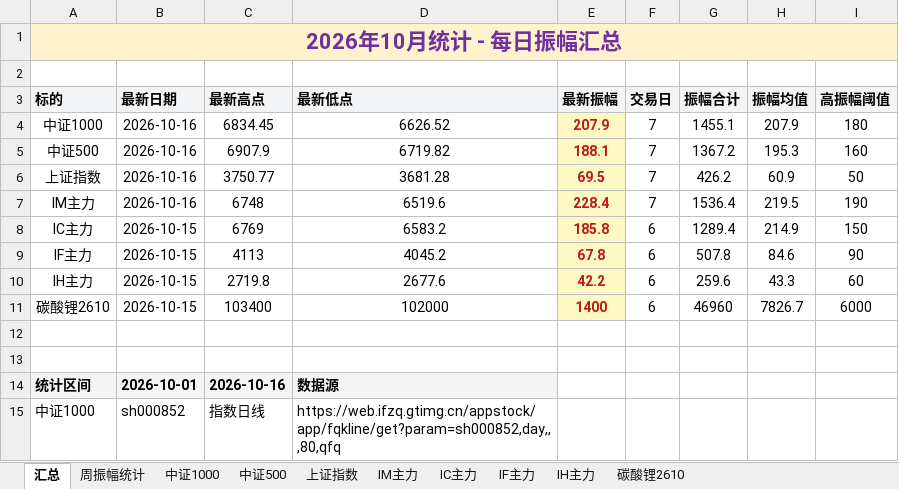
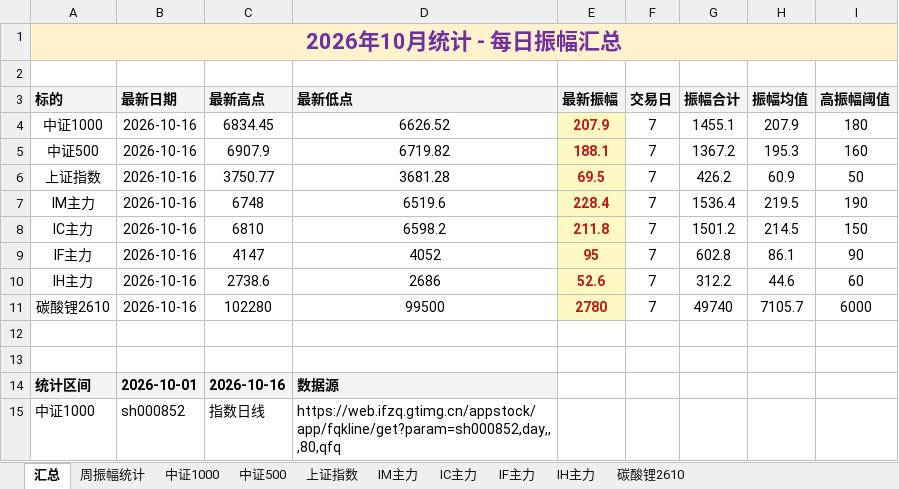
Before and after one commit to iputao-design/futures-amplitude-web, an Excel workbook: 每日振幅统计.xlsx, sheet 汇总, drawn as a sheet; only a part is shown; values as stored, in another font and other column widths than the file's, no borders; removed rows and columns are numbered as before the commit, all else as after; the diff names each change by its address in the sheet, - before the commit and + after, or states it on an @@ line.

```diff
--- a/每日振幅统计.xlsx (sheet 汇总)
+++ b/每日振幅统计.xlsx (sheet 汇总)
-row 8: IC主力 | 2026-10-15 | 6769 | 6583.2 | 185.8 | 6 | 1289.4 | 214.9 | 150
-row 9: IF主力 | 2026-10-15 | 4113 | 4045.2 | 67.8 | 6 | 507.8 | 84.6 | 90
-row 10: IH主力 | 2026-10-15 | 2719.8 | 2677.6 | 42.2 | 6 | 259.6 | 43.3 | 60
-row 11: 碳酸锂2610 | 2026-10-15 | 103400 | 102000 | 1400 | 6 | 46960 | 7826.7 | 6000
+row 8: IC主力 | 2026-10-16 | 6810 | 6598.2 | 211.8 | 7 | 1501.2 | 214.5 | 150
+row 9: IF主力 | 2026-10-16 | 4147 | 4052 | 95 | 7 | 602.8 | 86.1 | 90
+row 10: IH主力 | 2026-10-16 | 2738.6 | 2686 | 52.6 | 7 | 312.2 | 44.6 | 60
+row 11: 碳酸锂2610 | 2026-10-16 | 102280 | 99500 | 2780 | 7 | 49740 | 7105.7 | 6000
```
Also changed, not shown: sheet 周振幅统计, sheet IF主力, sheet IC主力, sheet IH主力, sheet 碳酸锂2610, 每日振幅统计_2026.xlsx, 5 other files.
